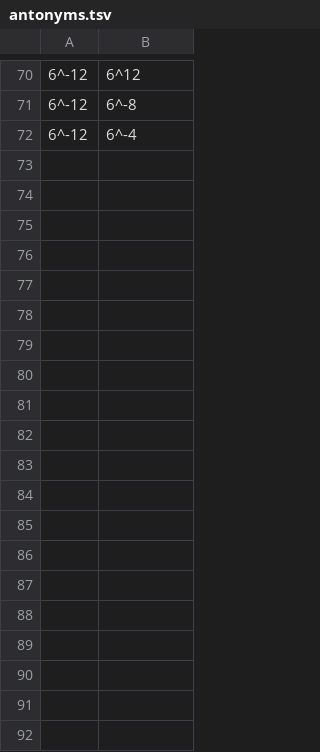
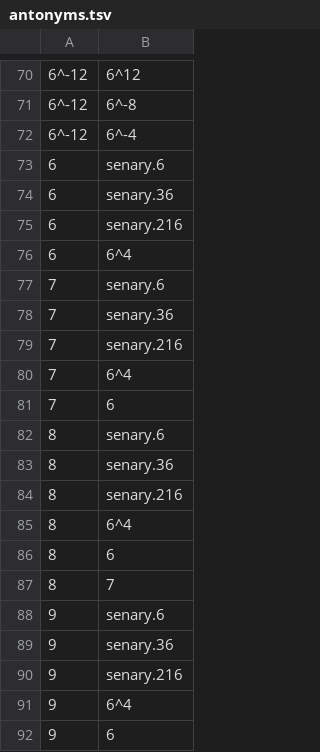
Before and after one commit to LilijoySkyseeker/apu-pi-we, a TSV file: data/antonyms.tsv, drawn as a sheet; only a part is shown, gaps mark what is left out; the diff covers the shown part only; the diff names each change by its address in the sheet, - before the commit and + after, or states it on an @@ line.

```diff
--- a/data/antonyms.tsv
+++ b/data/antonyms.tsv
+row 73: 6 | senary.6
+row 74: 6 | senary.36
+row 75: 6 | senary.216
+row 76: 6 | 6^4
+row 77: 7 | senary.6
+row 78: 7 | senary.36
+row 79: 7 | senary.216
+row 80: 7 | 6^4
+row 81: 7 | 6
+row 82: 8 | senary.6
+row 83: 8 | senary.36
+row 84: 8 | senary.216
+row 85: 8 | 6^4
+row 86: 8 | 6
+row 87: 8 | 7
+row 88: 9 | senary.6
+row 89: 9 | senary.36
+row 90: 9 | senary.216
+row 91: 9 | 6^4
+row 92: 9 | 6
```
Also changed, not shown: 52 added rows elsewhere in this file, data/lexicon.tsv, data/numbers.tsv, 10 other files.
